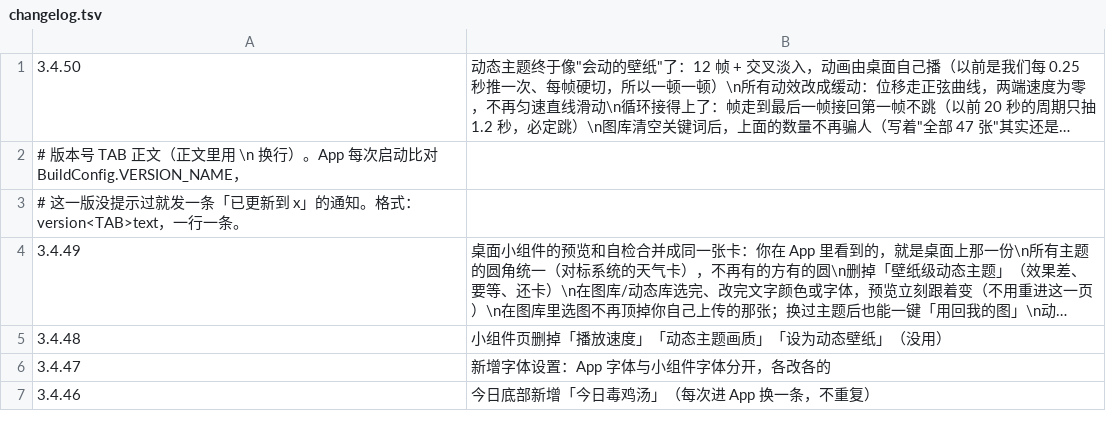
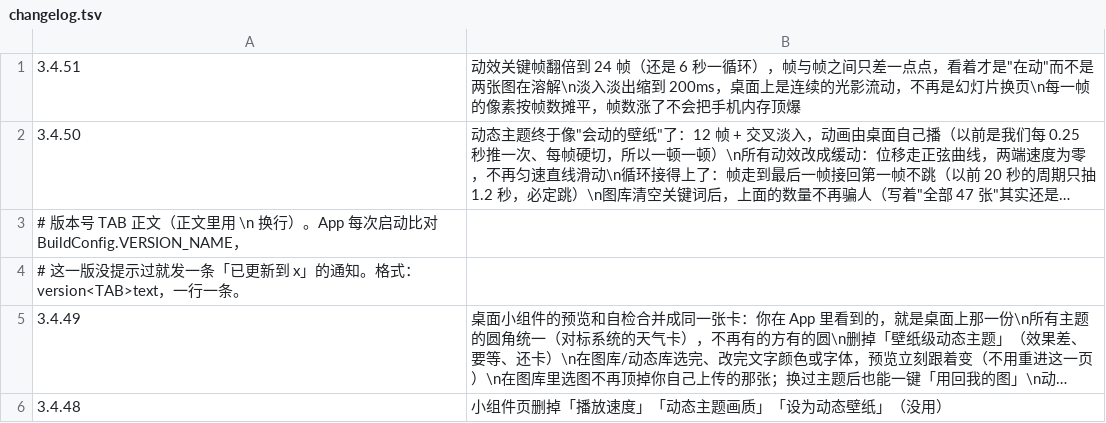
Before and after one commit to chuying8ban/campus-client, a TSV file: app/src/main/assets/changelog.tsv, drawn as a sheet; only a part is shown; the shorter side is filled out with more unchanged rows; long unchanged cells end in …; the diff names each change by its address in the sheet, - before the commit and + after, or states it on an @@ line.

```diff
--- a/app/src/main/assets/changelog.tsv
+++ b/app/src/main/assets/changelog.tsv
+row 1: 3.4.51 | 动效关键帧翻倍到 24 帧（还是 6 秒一循环），帧与帧之间只差一点点，看着才是"在动"而不是两张图在溶解\n淡入淡出缩到 200ms，桌面上是连续的光影流动，不再是幻灯片换页\n每一帧的像素按帧数摊平，帧数涨了不会把手机内存顶爆
```
Also changed, not shown: 10 other files.
